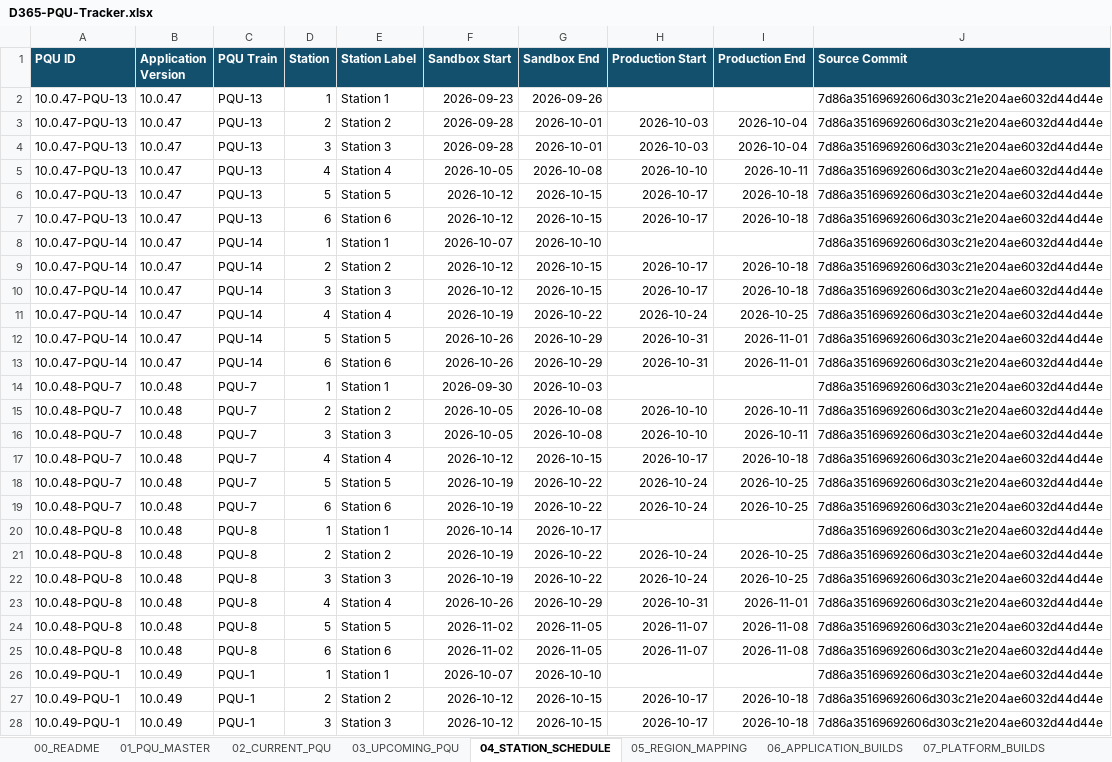
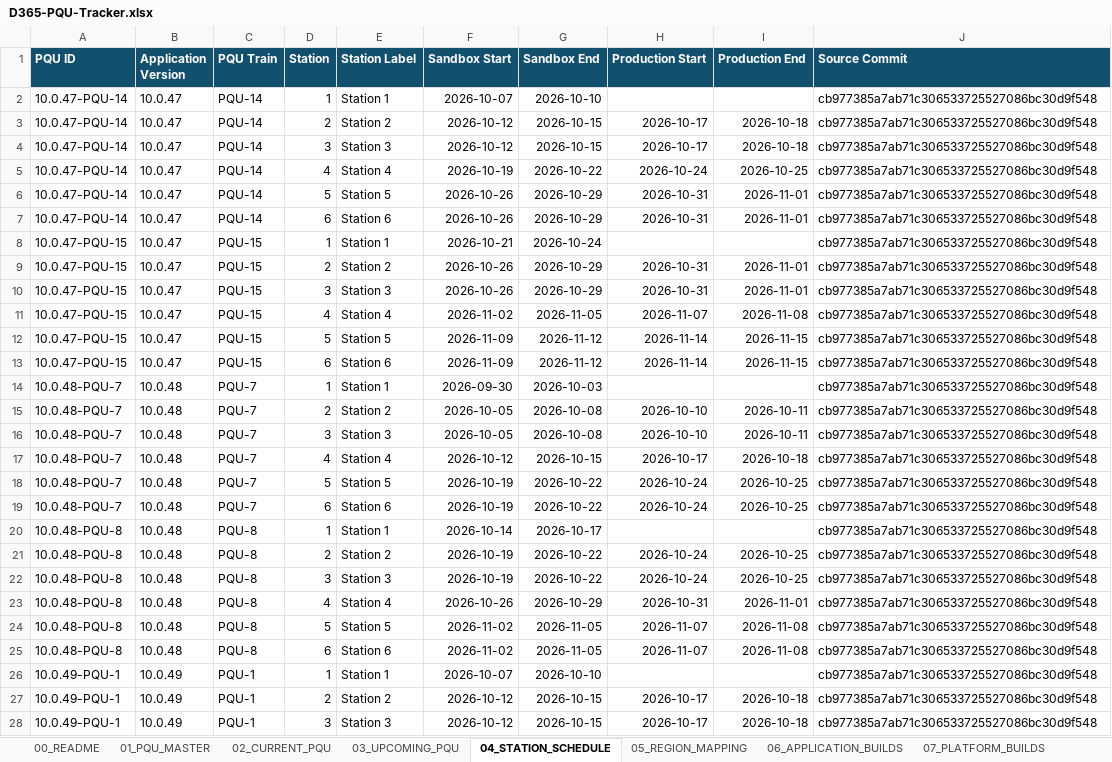
Before and after one commit to 0x8e8fb-p/d365-pqu-data, an Excel workbook: excel/D365-PQU-Tracker.xlsx, sheet 04_STATION_SCHEDULE, drawn as a sheet; only a part is shown; values as stored, in another font and other column widths than the file's, no borders; table styles not drawn; removed rows and columns are numbered as before the commit, all else as after; the diff covers the shown part only; the diff names each change by its address in the sheet, - before the commit and + after, or states it on an @@ line.

```diff
--- a/excel/D365-PQU-Tracker.xlsx (sheet 04_STATION_SCHEDULE)
+++ b/excel/D365-PQU-Tracker.xlsx (sheet 04_STATION_SCHEDULE)
-row 2: 10.0.47-PQU-13 | 10.0.47 | PQU-13 | 1 | Station 1 | 2026-09-23 | 2026-09-26 |  |  | 7d86a35169692606d303c21e204ae6032d44d44e
-row 3: 10.0.47-PQU-13 | 10.0.47 | PQU-13 | 2 | Station 2 | 2026-09-28 | 2026-10-01 | 2026-10-03 | 2026-10-04 | 7d86a35169692606d303c21e204ae6032d44d44e
-row 4: 10.0.47-PQU-13 | 10.0.47 | PQU-13 | 3 | Station 3 | 2026-09-28 | 2026-10-01 | 2026-10-03 | 2026-10-04 | 7d86a35169692606d303c21e204ae6032d44d44e
-row 5: 10.0.47-PQU-13 | 10.0.47 | PQU-13 | 4 | Station 4 | 2026-10-05 | 2026-10-08 | 2026-10-10 | 2026-10-11 | 7d86a35169692606d303c21e204ae6032d44d44e
-row 6: 10.0.47-PQU-13 | 10.0.47 | PQU-13 | 5 | Station 5 | 2026-10-12 | 2026-10-15 | 2026-10-17 | 2026-10-18 | 7d86a35169692606d303c21e204ae6032d44d44e
-row 7: 10.0.47-PQU-13 | 10.0.47 | PQU-13 | 6 | Station 6 | 2026-10-12 | 2026-10-15 | 2026-10-17 | 2026-10-18 | 7d86a35169692606d303c21e204ae6032d44d44e
-J2:J7 (Source Commit): 7d86a35169692606d303c21e204ae6032d44d44e
+J2:J7 (Source Commit): cb977385a7ab71c306533725527086bc30d9f548
+row 8: 10.0.47-PQU-15 | 10.0.47 | PQU-15 | 1 | Station 1 | 2026-10-21 | 2026-10-24 |  |  | cb977385a7ab71c306533725527086bc30d9f548
+row 9: 10.0.47-PQU-15 | 10.0.47 | PQU-15 | 2 | Station 2 | 2026-10-26 | 2026-10-29 | 2026-10-31 | 2026-11-01 | cb977385a7ab71c306533725527086bc30d9f548
+row 10: 10.0.47-PQU-15 | 10.0.47 | PQU-15 | 3 | Station 3 | 2026-10-26 | 2026-10-29 | 2026-10-31 | 2026-11-01 | cb977385a7ab71c306533725527086bc30d9f548
+row 11: 10.0.47-PQU-15 | 10.0.47 | PQU-15 | 4 | Station 4 | 2026-11-02 | 2026-11-05 | 2026-11-07 | 2026-11-08 | cb977385a7ab71c306533725527086bc30d9f548
+row 12: 10.0.47-PQU-15 | 10.0.47 | PQU-15 | 5 | Station 5 | 2026-11-09 | 2026-11-12 | 2026-11-14 | 2026-11-15 | cb977385a7ab71c306533725527086bc30d9f548
+row 13: 10.0.47-PQU-15 | 10.0.47 | PQU-15 | 6 | Station 6 | 2026-11-09 | 2026-11-12 | 2026-11-14 | 2026-11-15 | cb977385a7ab71c306533725527086bc30d9f548
-J14:J28 (Source Commit): 7d86a35169692606d303c21e204ae6032d44d44e
+J14:J28 (Source Commit): cb977385a7ab71c306533725527086bc30d9f548
```
Also changed, not shown: 6 added rows and 3 edited cells elsewhere in this sheet, sheet 10_CHANGE_HISTORY, sheet 17_KEY_DATES, sheet 03_UPCOMING_PQU, sheet 01_PQU_MASTER, sheet 09_STATUS_HISTORY, sheet 02_CURRENT_PQU, 7 more sheets, 24 other files.
